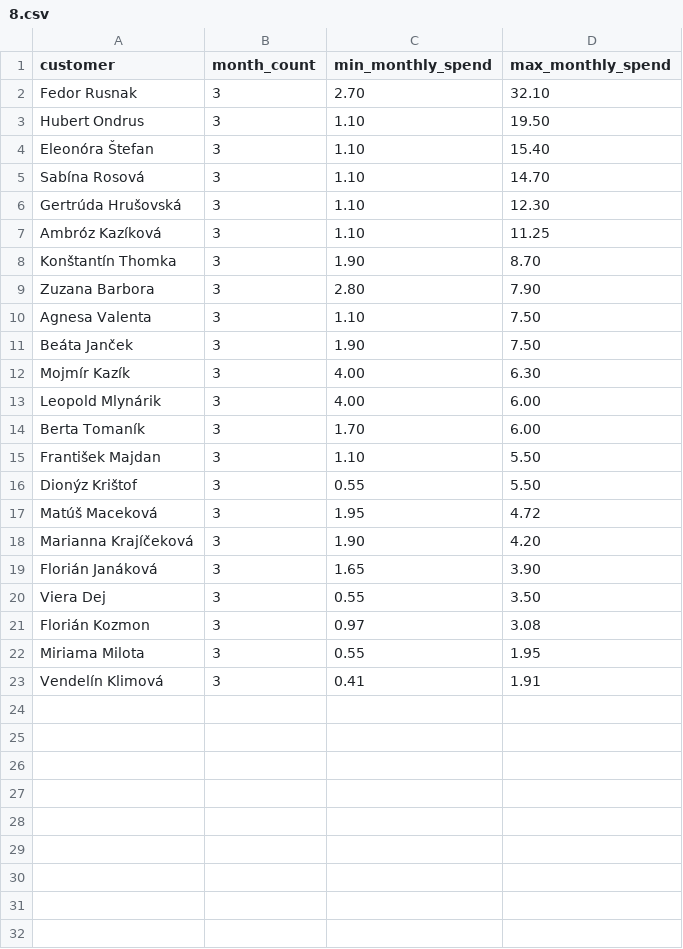
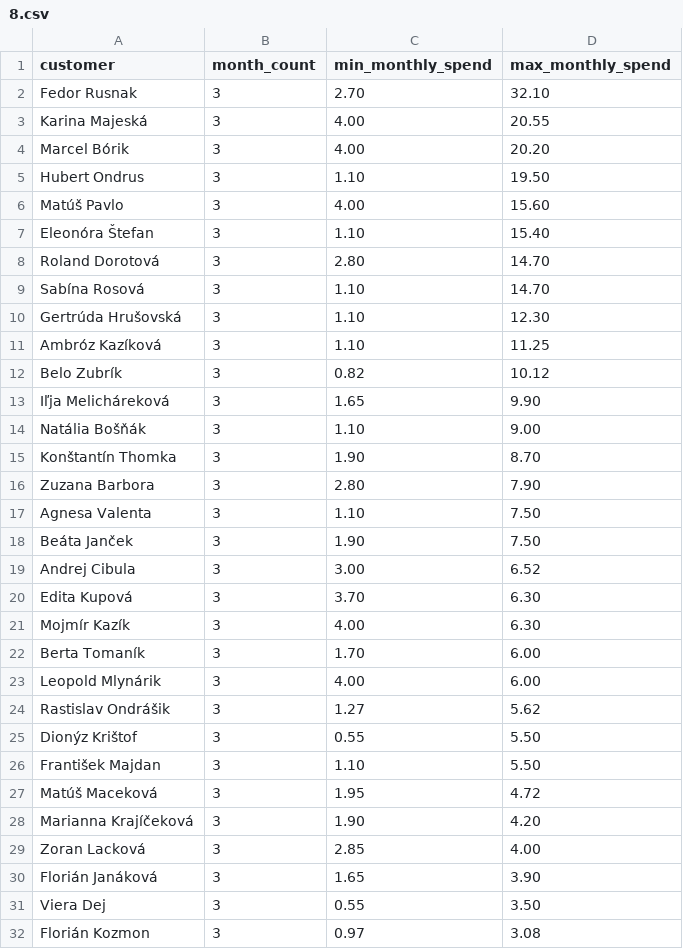
Before and after one commit to xkudelasova/SQL-tests, a CSV file: teo/8.csv, drawn as a sheet; only a part is shown; the shorter side is filled out with more unchanged rows; the diff covers the shown part only.

Commit message:
Update 8.csv

```diff
--- a/teo/8.csv
+++ b/teo/8.csv
@@ -2,4 +2,8 @@
 "Fedor Rusnak","3","2.70","32.10"
+"Karina Majeská","3","4.00","20.55"
+"Marcel Bórik","3","4.00","20.20"
 "Hubert Ondrus","3","1.10","19.50"
+"Matúš Pavlo","3","4.00","15.60"
 "Eleonóra Štefan","3","1.10","15.40"
+"Roland Dorotová","3","2.80","14.70"
 "Sabína Rosová","3","1.10","14.70"
@@ -7,2 +11,5 @@
 "Ambróz Kazíková","3","1.10","11.25"
+"Belo Zubrík","3","0.82","10.12"
+"Iľja Melicháreková","3","1.65","9.90"
+"Natália Bošňák","3","1.10","9.00"
 "Konštantín Thomka","3","1.90","8.70"
@@ -11,9 +18,13 @@
 "Beáta Janček","3","1.90","7.50"
+"Andrej Cibula","3","3.00","6.52"
+"Edita Kupová","3","3.70","6.30"
 "Mojmír Kazík","3","4.00","6.30"
+"Berta Tomaník","3","1.70","6.00"
 "Leopold Mlynárik","3","4.00","6.00"
-"Berta Tomaník","3","1.70","6.00"
+"Rastislav Ondrášik","3","1.27","5.62"
+"Dionýz Krištof","3","0.55","5.50"
 "František Majdan","3","1.10","5.50"
-"Dionýz Krištof","3","0.55","5.50"
 "Matúš Maceková","3","1.95","4.72"
 "Marianna Krajíčeková","3","1.90","4.20"
+"Zoran Lacková","3","2.85","4.00"
 "Florián Janáková","3","1.65","3.90"
```
Also changed, not shown: 2 added rows elsewhere in this file.
